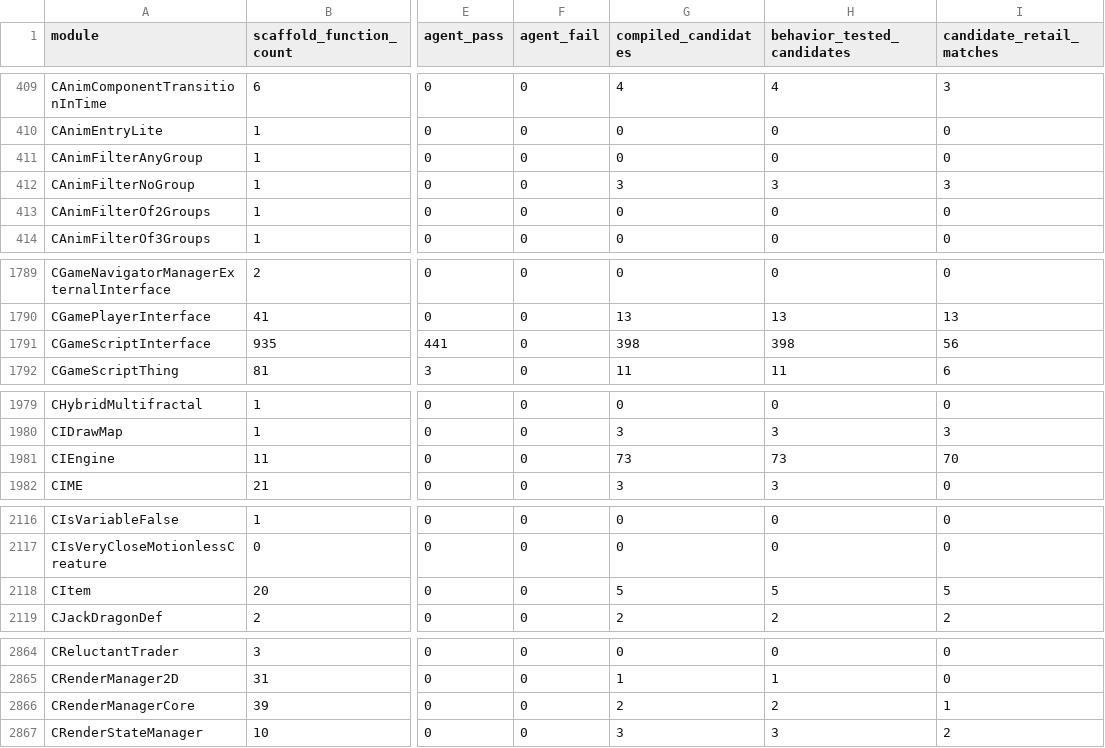
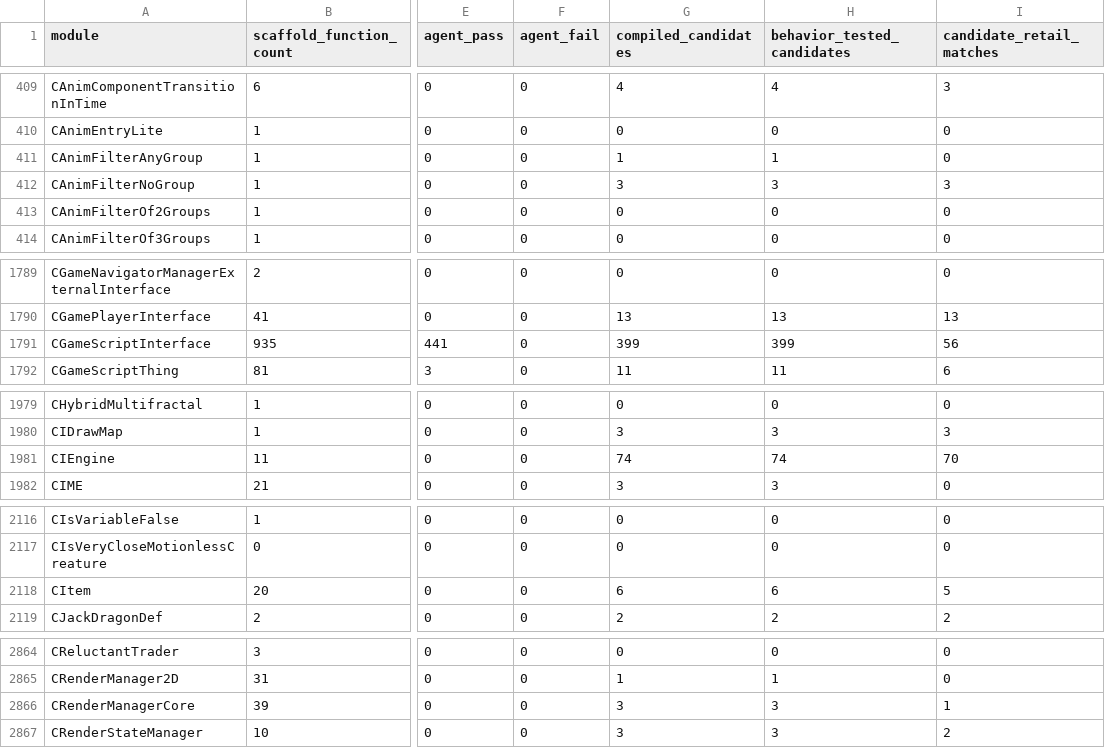
Before and after one commit to BuffJesus/FableDecomp, a TSV file: rebuild/manifest/modules.tsv, drawn as a sheet; only a part is shown, gaps mark what is left out; the diff covers the shown part only; the diff names each change by its address in the sheet, - before the commit and + after, or states it on an @@ line.

```diff
--- a/rebuild/manifest/modules.tsv
+++ b/rebuild/manifest/modules.tsv
-G411 (compiled_candidates): 0
+G411 (compiled_candidates): 1
-H411 (behavior_tested_candidates): 0
+H411 (behavior_tested_candidates): 1
-G1791 (compiled_candidates): 398
+G1791 (compiled_candidates): 399
-H1791 (behavior_tested_candidates): 398
+H1791 (behavior_tested_candidates): 399
-G1981 (compiled_candidates): 73
+G1981 (compiled_candidates): 74
-H1981 (behavior_tested_candidates): 73
+H1981 (behavior_tested_candidates): 74
-G2118 (compiled_candidates): 5
+G2118 (compiled_candidates): 6
-H2118 (behavior_tested_candidates): 5
+H2118 (behavior_tested_candidates): 6
-G2866 (compiled_candidates): 2
+G2866 (compiled_candidates): 3
-H2866 (behavior_tested_candidates): 2
+H2866 (behavior_tested_candidates): 3
```
Also changed, not shown: 8 edited cells elsewhere in this file, rebuild/include/engine/INDEX.tsv, rebuild/include/engine/RECONCILE.tsv, 35 other files.
